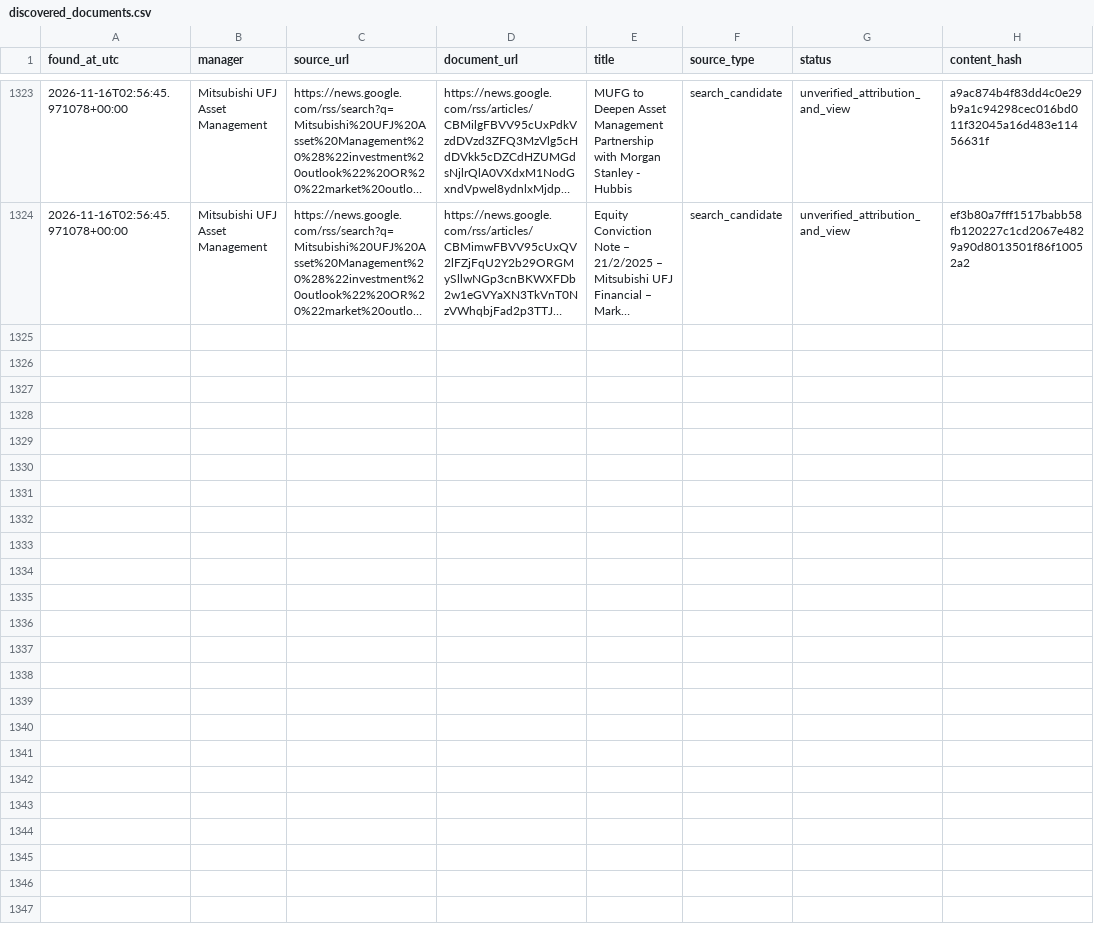
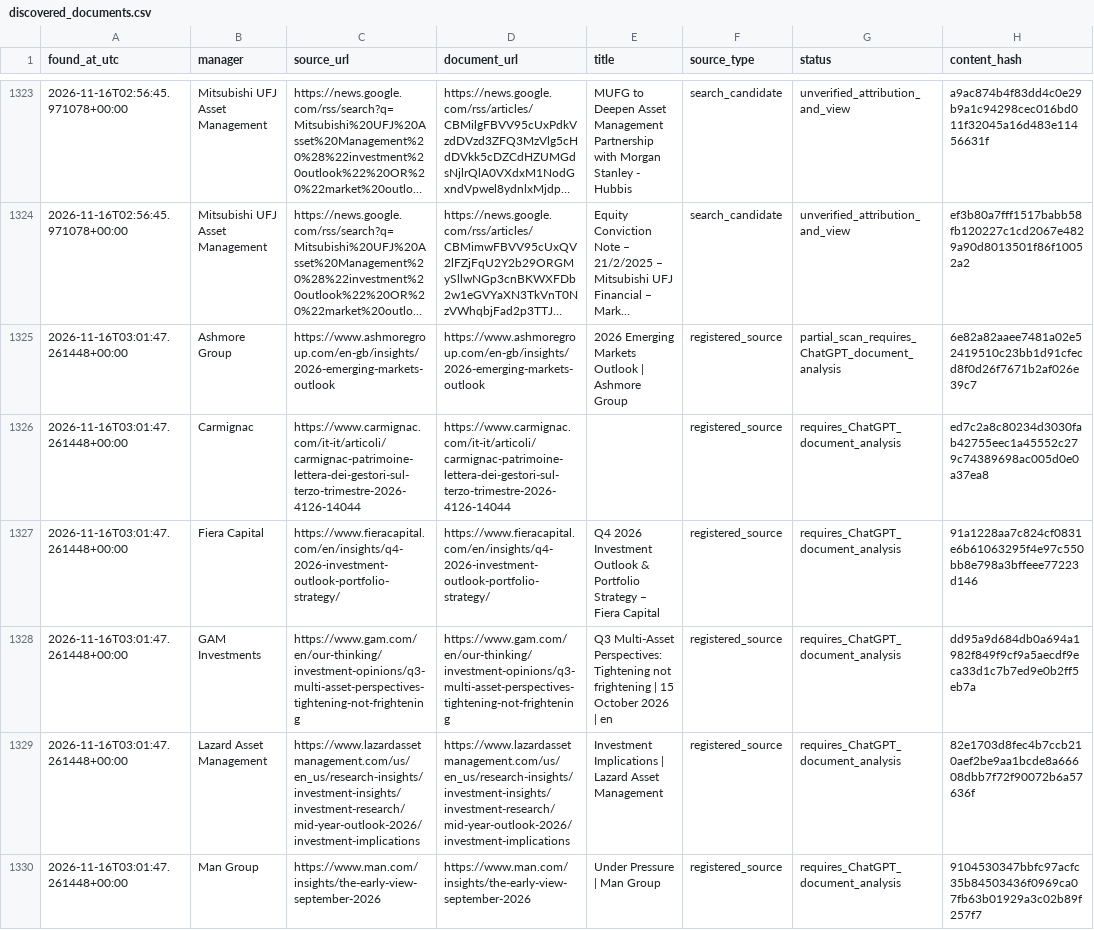
Before and after one commit to magitenia-bot/global-outlook-engine, a CSV file: research_monitor/discovered_documents.csv, drawn as a sheet; only a part is shown, gaps mark what is left out; long unchanged cells end in …; the diff covers the shown part only; the diff names each change by its address in the sheet, - before the commit and + after, or states it on an @@ line.

```diff
--- a/research_monitor/discovered_documents.csv
+++ b/research_monitor/discovered_documents.csv
+row 1325: 2026-11-16T03:01:47.261448+00:00 | Ashmore Group | https://www.ashmoregroup.com/en-gb/insights/2026-emerging-markets-outlook | https://www.ashmoregroup.com/en-gb/insights/2026-emerging-markets-outlook | 2026 Emerging Markets Outlook | Ashmore Group | registered_source | partial_scan_requires_ChatGPT_document_analysis | 6e82a82aaee7481a02e52419510c23bb1d91cfecd8f0d26f7671b2af026e39c7
+row 1326: 2026-11-16T03:01:47.261448+00:00 | Carmignac | https://www.carmignac.com/it-it/articoli/carmignac-patrimoine-lettera-dei-gestori-sul-terzo-trimestre-2026-4126-14044 | https://www.carmignac.com/it-it/articoli/carmignac-patrimoine-lettera-dei-gestori-sul-terzo-trimestre-2026-4126-14044 |  | registered_source | requires_ChatGPT_document_analysis | ed7c2a8c80234d3030fab42755eec1a45552c279c74389698ac005d0e0a37ea8
+row 1327: 2026-11-16T03:01:47.261448+00:00 | Fiera Capital | https://www.fieracapital.com/en/insights/q4-2026-investment-outlook-portfolio-strategy/ | https://www.fieracapital.com/en/insights/q4-2026-investment-outlook-portfolio-strategy/ | Q4 2026 Investment Outlook & Portfolio Strategy – Fiera Capital | registered_source | requires_ChatGPT_document_analysis | 91a1228aa7c824cf0831e6b61063295f4e97c550bb8e798a3bffeee77223d146
+row 1328: 2026-11-16T03:01:47.261448+00:00 | GAM Investments | https://www.gam.com/en/our-thinking/investment-opinions/q3-multi-asset-perspectives-tightening-not-frightening | https://www.gam.com/en/our-thinking/investment-opinions/q3-multi-asset-perspectives-tightening-not-frightening | Q3 Multi-Asset Perspectives: Tightening not frightening | 15 October 2026 | en | registered_source | requires_ChatGPT_document_analysis | dd95a9d684db0a694a1982f849f9cf9a5aecdf9eca33d1c7b7ed9e0b2ff5eb7a
+row 1329: 2026-11-16T03:01:47.261448+00:00 | Lazard Asset Management | https://www.lazardassetmanagement.com/us/en_us/research-insights/investment-insights/investment-research/mid-year-outlook-2026/investment-implications | https://www.lazardassetmanagement.com/us/en_us/research-insights/investment-insights/investment-research/mid-year-outlook-2026/investment-implications | Investment Implications | Lazard Asset Management | registered_source | requires_ChatGPT_document_analysis | 82e1703d8fec4b7ccb210aef2be9aa1bcde8a66608dbb7f72f90072b6a57636f
+row 1330: 2026-11-16T03:01:47.261448+00:00 | Man Group | https://www.man.com/insights/the-early-view-september-2026 | https://www.man.com/insights/the-early-view-september-2026 | Under Pressure | Man Group | registered_source | requires_ChatGPT_document_analysis | 9104530347bbfc97acfc35b84503436f0969ca07fb63b01929a3c02b89f257f7
```
Also changed, not shown: 6 added rows elsewhere in this file, 4 other files.
